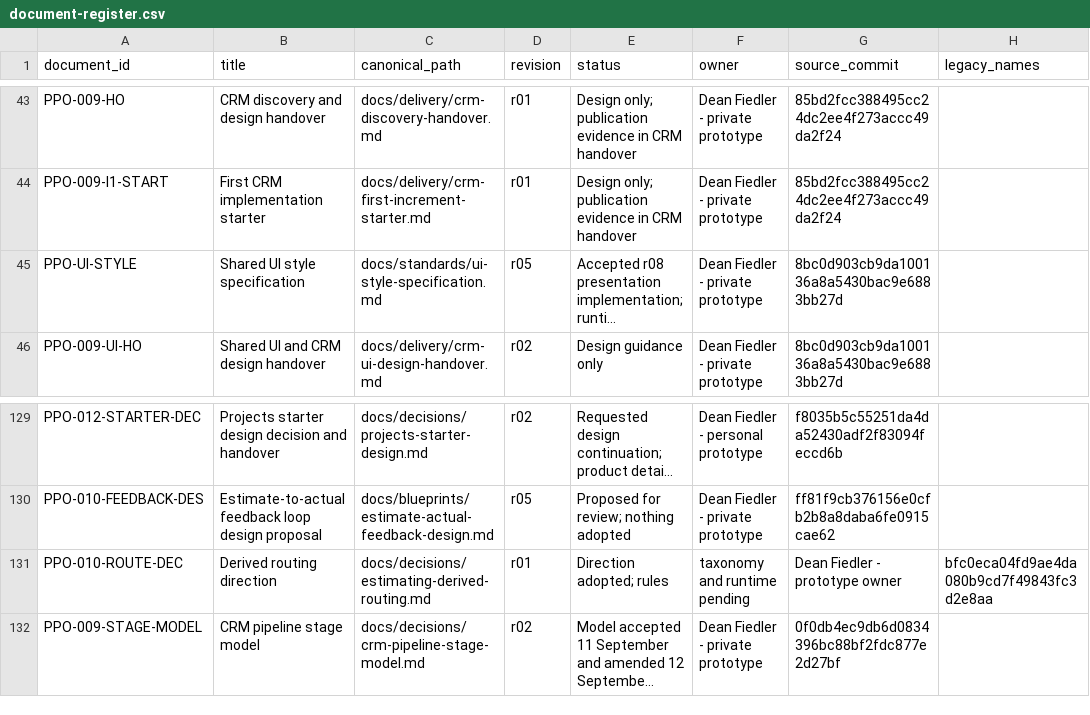
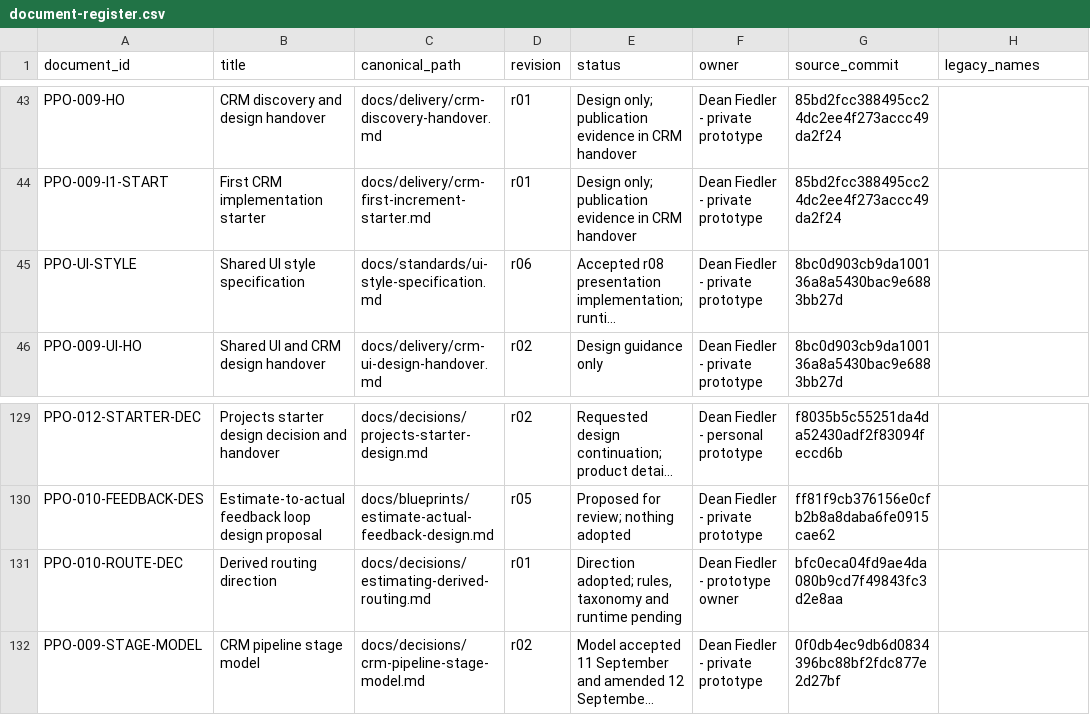
Before and after one commit to deanrfiedler-gif/powerplants-one, a CSV file: docs/standards/document-register.csv, drawn as a sheet; only a part is shown, gaps mark what is left out; long unchanged cells end in …; the diff names each change by its address in the sheet, - before the commit and + after, or states it on an @@ line.

```diff
--- a/docs/standards/document-register.csv
+++ b/docs/standards/document-register.csv
-D45 (revision): r05
+D45 (revision): r06
-E131 (status): Direction adopted; rules
+E131 (status): Direction adopted; rules, taxonomy and runtime pending
-F131 (owner): taxonomy and runtime pending
+F131 (owner): Dean Fiedler - prototype owner
-G131 (source_commit): Dean Fiedler - prototype owner
+G131 (source_commit): bfc0eca04fd9ae4da080b9cd7f49843fc3d2e8aa
-H131 (legacy_names): bfc0eca04fd9ae4da080b9cd7f49843fc3d2e8aa
+H131 (legacy_names): (empty)
```
Also changed, not shown: 1 other file.
